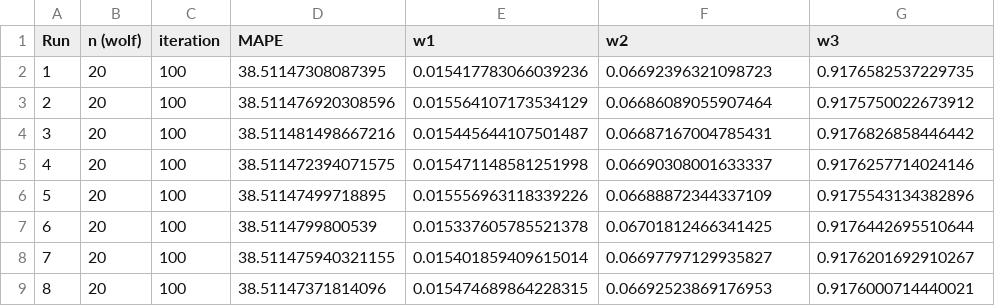
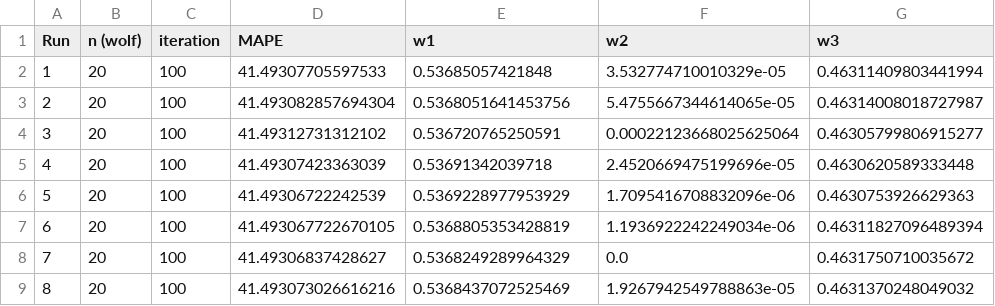
Before and after one commit to pm3t/thesis-gwo, a CSV file: Analysis/Stability_Runs_GWO.csv, drawn as a sheet; only a part is shown; the diff covers the shown part only.

```diff
--- a/Analysis/Stability_Runs_GWO.csv
+++ b/Analysis/Stability_Runs_GWO.csv
@@ -1,9 +1,9 @@
 Run,n (wolf),iteration,MAPE,w1,w2,w3
-1,20,100,38.51147308087395,0.015417783066039236,0.06692396321098723,0.9176582537229735
-2,20,100,38.511476920308596,0.015564107173534129,0.06686089055907464,0.9175750022673912
-3,20,100,38.511481498667216,0.015445644107501487,0.06687167004785431,0.9176826858446442
-4,20,100,38.511472394071575,0.015471148581251998,0.06690308001633337,0.9176257714024146
-5,20,100,38.51147499718895,0.015556963118339226,0.06688872344337109,0.9175543134382896
-6,20,100,38.5114799800539,0.015337605785521378,0.06701812466341425,0.9176442695510644
-7,20,100,38.511475940321155,0.015401859409615014,0.06697797129935827,0.9176201692910267
-8,20,100,38.51147371814096,0.015474689864228315,0.06692523869176953,0.9176000714440021
+1,20,100,41.49307705597533,0.53685057421848,3.532774710010329e-05,0.46311409803441994
+2,20,100,41.493082857694304,0.5368051641453756,5.4755667344614065e-05,0.46314008018727987
+3,20,100,41.49312731312102,0.536720765250591,0.00022123668025625064,0.46305799806915277
+4,20,100,41.49307423363039,0.53691342039718,2.4520669475199696e-05,0.4630620589333448
+5,20,100,41.49306722242539,0.5369228977953929,1.7095416708832096e-06,0.4630753926629363
+6,20,100,41.493067722670105,0.5368805353428819,1.1936922242249034e-06,0.46311827096489394
+7,20,100,41.49306837428627,0.5368249289964329,0.0,0.4631750710035672
+8,20,100,41.493073026616216,0.5368437072525469,1.9267942549788863e-05,0.4631370248049032
```
Also changed, not shown: 88 edited cells elsewhere in this file, Analysis/Convergence_Data_GWO.csv, 25 other files.
